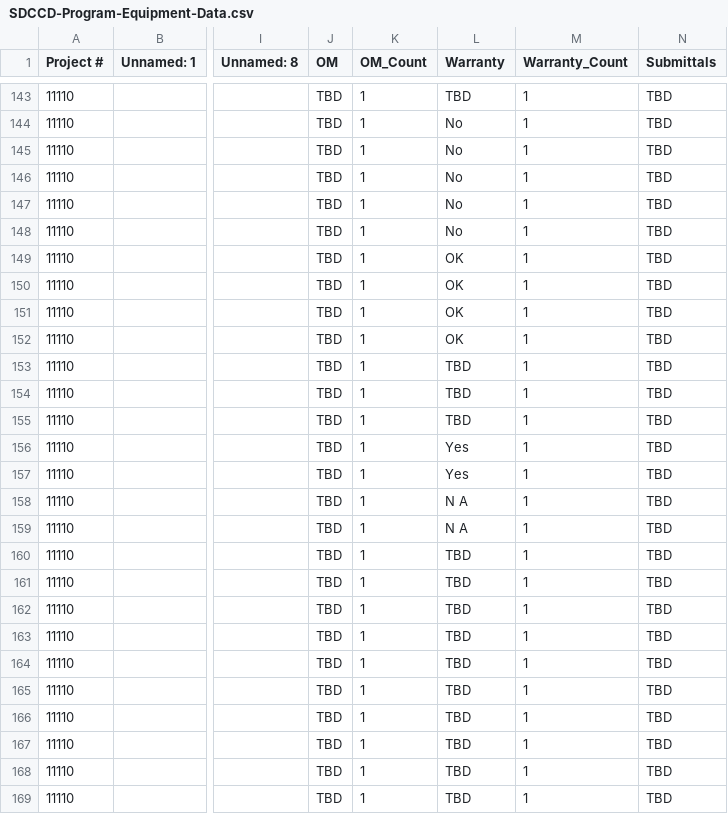
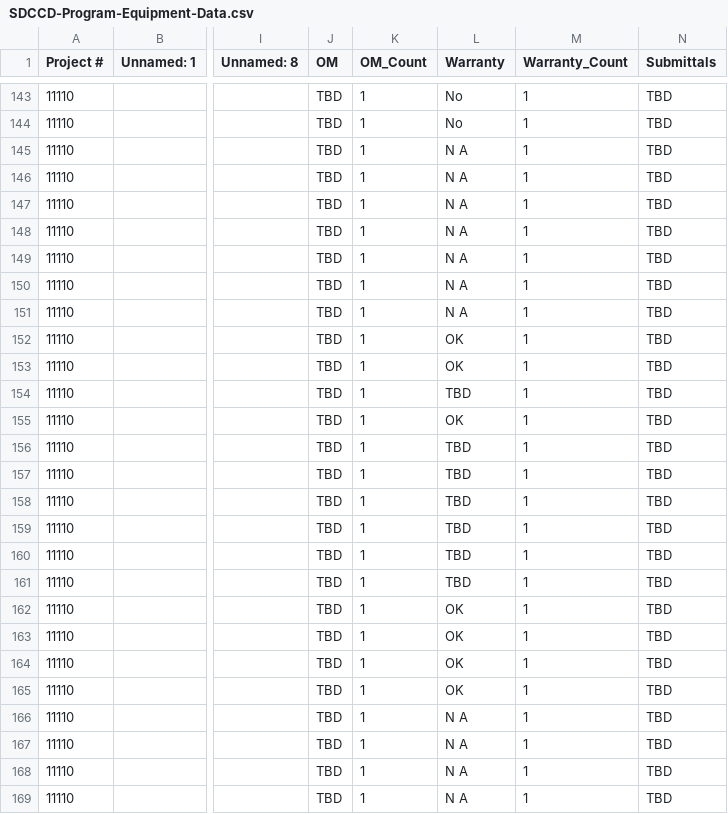
Before and after one commit to stevedowpe/Project-03, a CSV file: output/SDCCD-Program-Equipment-Data.csv (was SDCCD-Program-Equipment-Data.csv), drawn as a sheet; only a part is shown, gaps mark what is left out; the diff covers the shown part only; the diff names each change by its address in the sheet, - before the commit and + after, or states it on an @@ line.

```diff
--- a/SDCCD-Program-Equipment-Data.csv
+++ b/output/SDCCD-Program-Equipment-Data.csv
-L143 (Warranty): TBD
+L143 (Warranty): No
-L145:L148 (Warranty): No
+L145:L148 (Warranty): N A
-L149:L151 (Warranty): OK
+L149:L151 (Warranty): N A
-L153 (Warranty): TBD
+L153 (Warranty): OK
-L155 (Warranty): TBD
+L155 (Warranty): OK
-L156:L157 (Warranty): Yes
+L156:L157 (Warranty): TBD
-L158:L159 (Warranty): N A
+L158:L159 (Warranty): TBD
-L162:L165 (Warranty): TBD
+L162:L165 (Warranty): OK
-L166:L169 (Warranty): TBD
+L166:L169 (Warranty): N A
```
Also changed, not shown: 37 edited cells elsewhere in this file, output/SDCCD-Equipment-Data-CSI-22.csv, output/SDCCD-Equipment-Data-CSI-23.csv, 36 other files.
